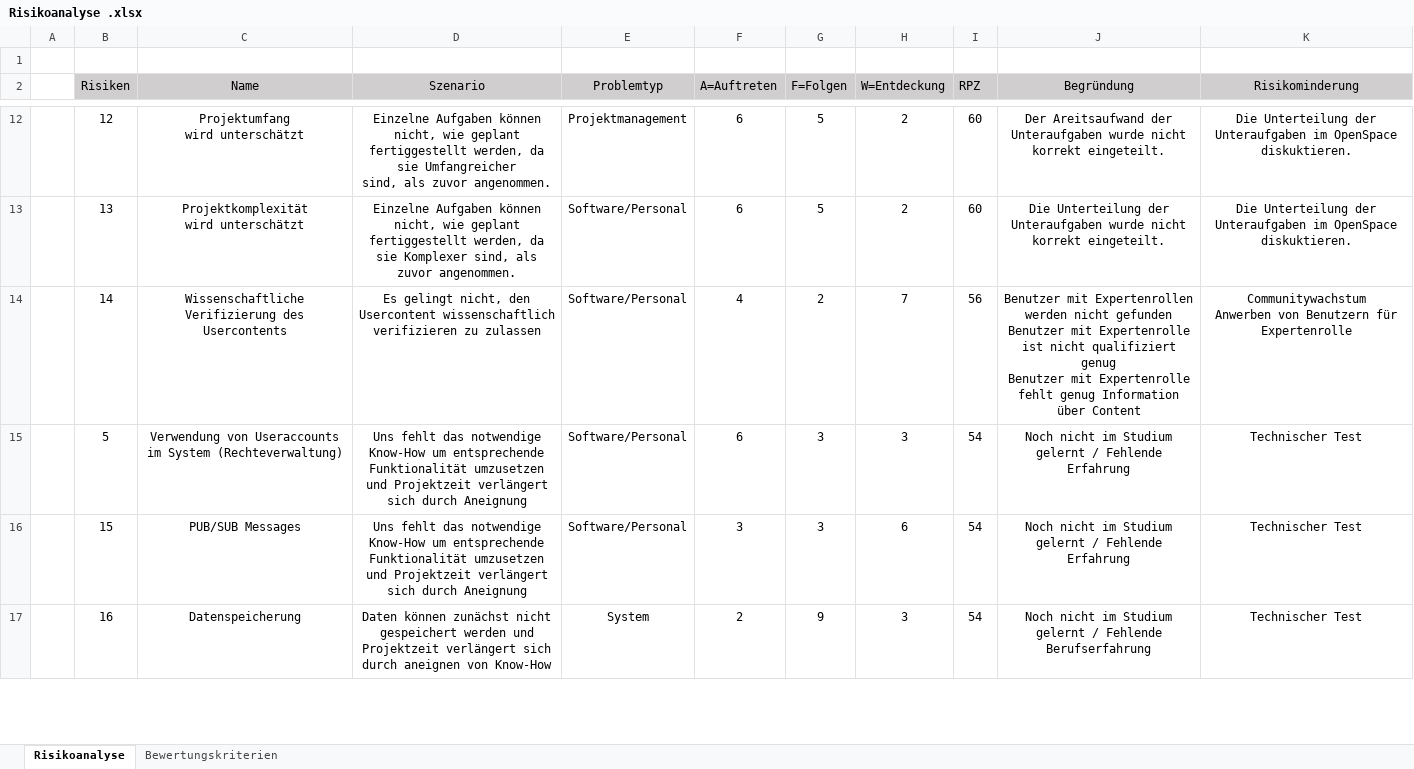
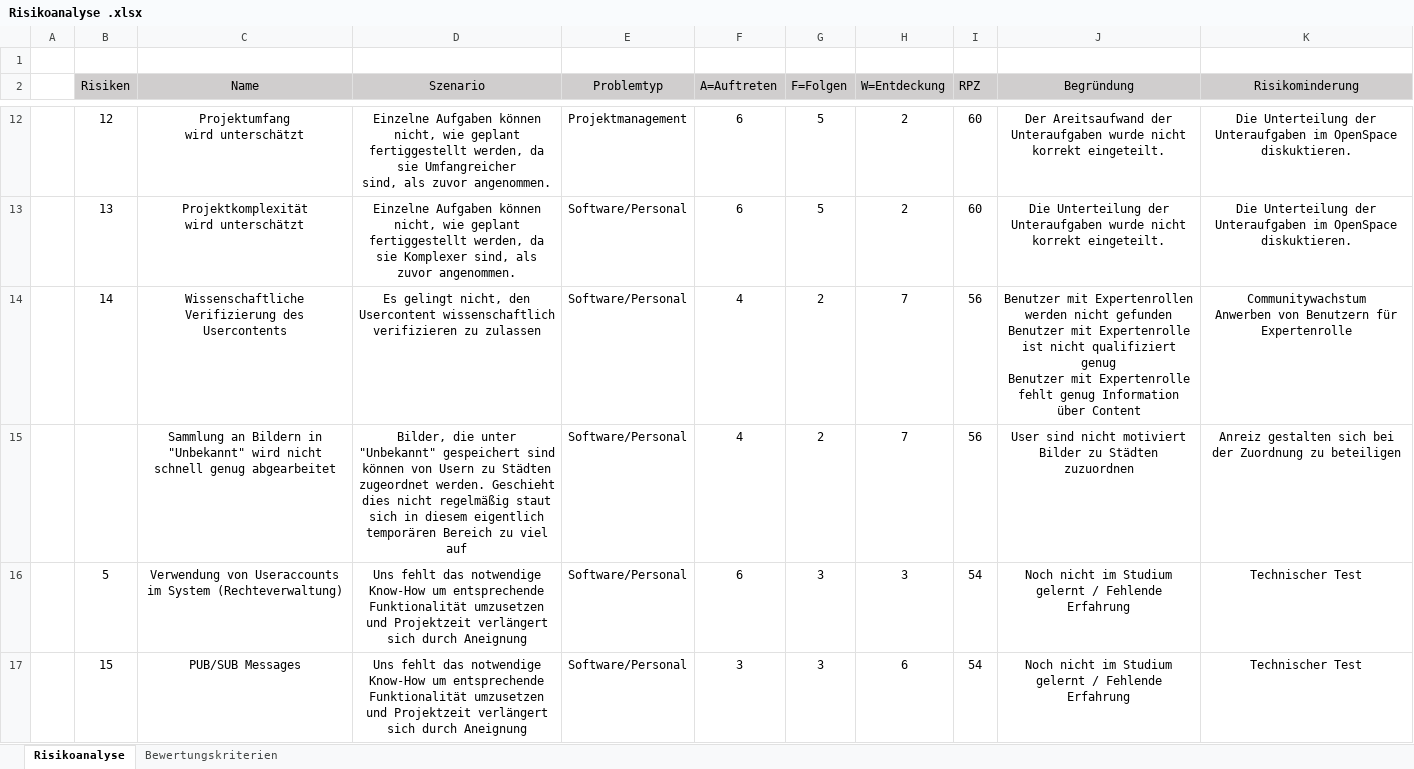
Before and after one commit to sebastiankoch10/EPWS2223HausenKochZimmer, an Excel workbook: Modellierungen/Risikoanalyse .xlsx, sheet Risikoanalyse, drawn as a sheet; only a part is shown, gaps mark what is left out; the shorter side is filled out with more unchanged rows; values as stored, in another font and other column widths than the file's, no borders; the diff names each change by its address in the sheet, - before the commit and + after, or states it on an @@ line.

Commit message:
Update Risikoanalyse .xlsx
Add Risiko: Bilder in "Unbekannt"

```diff
--- a/Modellierungen/Risikoanalyse .xlsx (sheet Risikoanalyse)
+++ b/Modellierungen/Risikoanalyse .xlsx (sheet Risikoanalyse)
+row 15:  |  | Sammlung an Bildern in "Unbekannt" wird nicht schnell genug abgearbeitet | Bilder, die unter "Unbekannt" gespeichert sind können von Usern zu Städten zugeordnet werden. Geschieht dies nicht regelmäßig staut sich in diesem eigentlich temporären Bereich zu viel auf | Software/Personal | 4 | 2 | 7 | 56 | User sind nicht motiviert Bilder zu Städten zuzuordnen | Anreiz gestalten sich bei der Zuordnung zu beteiligen
```
